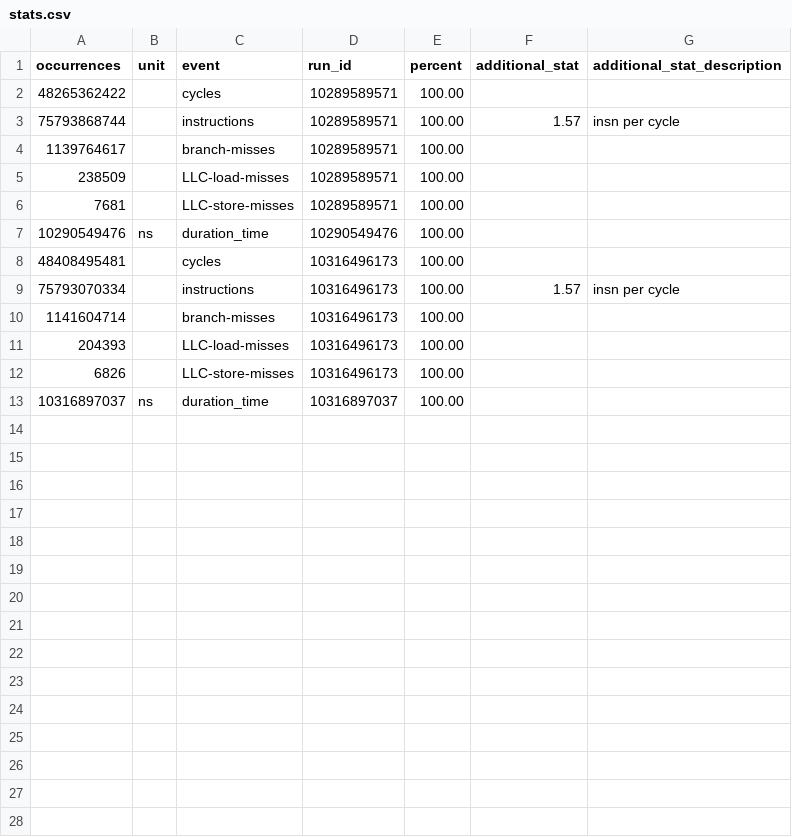
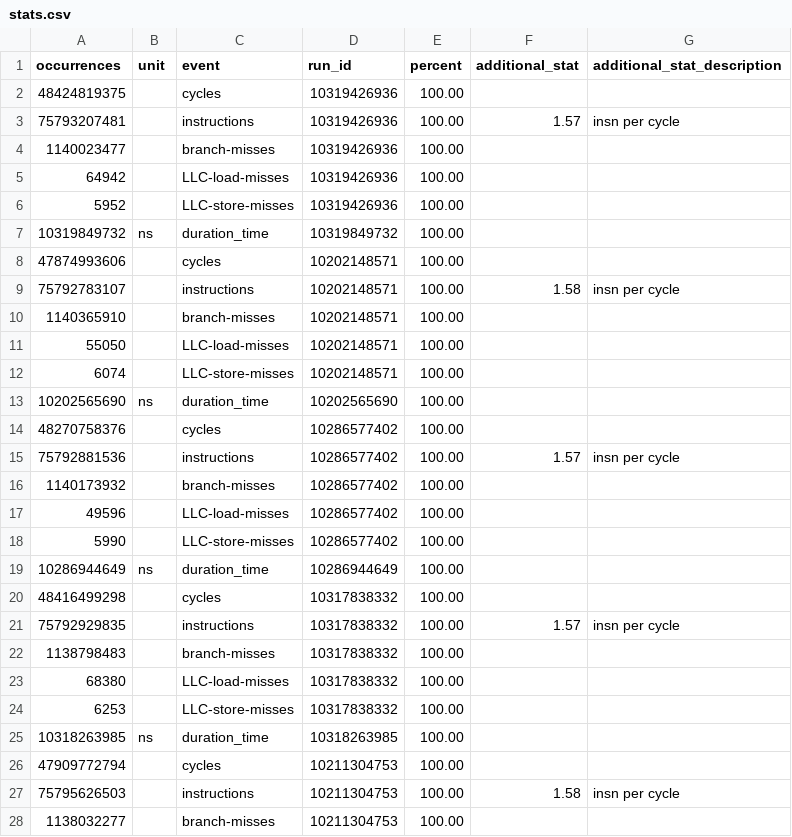
Before and after one commit to Naexon/EP-2022WS, a CSV file: version_8/bench/stats.csv, drawn as a sheet; only a part is shown; the diff covers the shown part only.

```diff
--- a/version_8/bench/stats.csv
+++ b/version_8/bench/stats.csv
@@ -1,13 +1,28 @@
 occurrences,unit,event,run_id,percent,additional_stat,additional_stat_description
-48265362422,,cycles,10289589571,100.00,,
-75793868744,,instructions,10289589571,100.00,1.57,insn per cycle
-1139764617,,branch-misses,10289589571,100.00,,
-238509,,LLC-load-misses,10289589571,100.00,,
-7681,,LLC-store-misses,10289589571,100.00,,
-10290549476,ns,duration_time,10290549476,100.00,,
-48408495481,,cycles,10316496173,100.00,,
-75793070334,,instructions,10316496173,100.00,1.57,insn per cycle
-1141604714,,branch-misses,10316496173,100.00,,
-204393,,LLC-load-misses,10316496173,100.00,,
-6826,,LLC-store-misses,10316496173,100.00,,
-10316897037,ns,duration_time,10316897037,100.00,,
+48424819375,,cycles,10319426936,100.00,,
+75793207481,,instructions,10319426936,100.00,1.57,insn per cycle
+1140023477,,branch-misses,10319426936,100.00,,
+64942,,LLC-load-misses,10319426936,100.00,,
+5952,,LLC-store-misses,10319426936,100.00,,
+10319849732,ns,duration_time,10319849732,100.00,,
+47874993606,,cycles,10202148571,100.00,,
+75792783107,,instructions,10202148571,100.00,1.58,insn per cycle
+1140365910,,branch-misses,10202148571,100.00,,
+55050,,LLC-load-misses,10202148571,100.00,,
+6074,,LLC-store-misses,10202148571,100.00,,
+10202565690,ns,duration_time,10202565690,100.00,,
+48270758376,,cycles,10286577402,100.00,,
+75792881536,,instructions,10286577402,100.00,1.57,insn per cycle
+1140173932,,branch-misses,10286577402,100.00,,
+49596,,LLC-load-misses,10286577402,100.00,,
+5990,,LLC-store-misses,10286577402,100.00,,
+10286944649,ns,duration_time,10286944649,100.00,,
+48416499298,,cycles,10317838332,100.00,,
+75792929835,,instructions,10317838332,100.00,1.57,insn per cycle
+1138798483,,branch-misses,10317838332,100.00,,
+68380,,LLC-load-misses,10317838332,100.00,,
+6253,,LLC-store-misses,10317838332,100.00,,
+10318263985,ns,duration_time,10318263985,100.00,,
+47909772794,,cycles,10211304753,100.00,,
+75795626503,,instructions,10211304753,100.00,1.58,insn per cycle
+1138032277,,branch-misses,10211304753,100.00,,
```
Also changed, not shown: 3 added rows elsewhere in this file, version_10/bench/stats.csv, version_12/bench/stats.csv, 35 other files.
